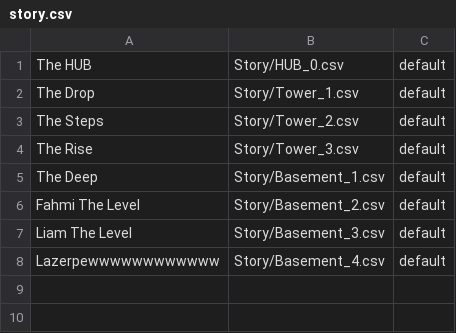
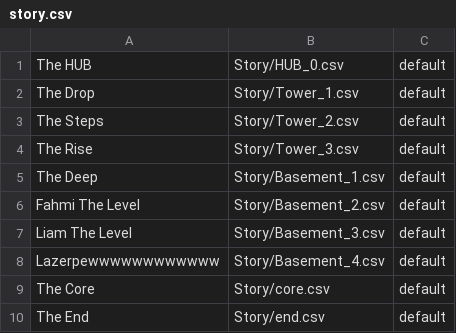
Before and after one commit to zmthy/play-dead, a CSV file: PlayDead_PSK/Platformer/Content/Story/story.csv, drawn as a sheet; the diff names each change by its address in the sheet, - before the commit and + after, or states it on an @@ line.

Commit message:
Dan added his new core which allows random access to any level.

```diff
--- a/PlayDead_PSK/Platformer/Content/Story/story.csv
+++ b/PlayDead_PSK/Platformer/Content/Story/story.csv
+row 9: The Core | Story/core.csv | default
+row 10: The End | Story/end.csv | default
```
Also changed, not shown: PlayDead_PSK/Platformer/Content/Story/Basement_2.csv, PlayDead_PSK/Platformer/Content/Story/Basement_4.csv, 7 other files.
